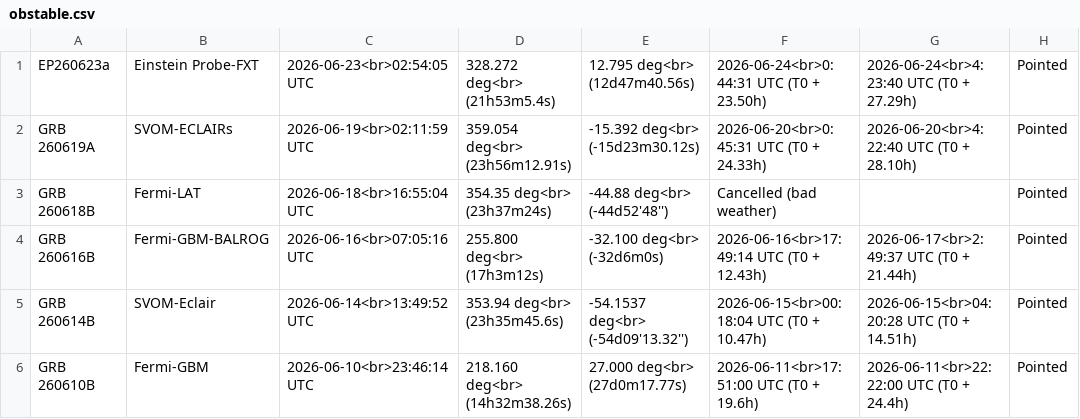
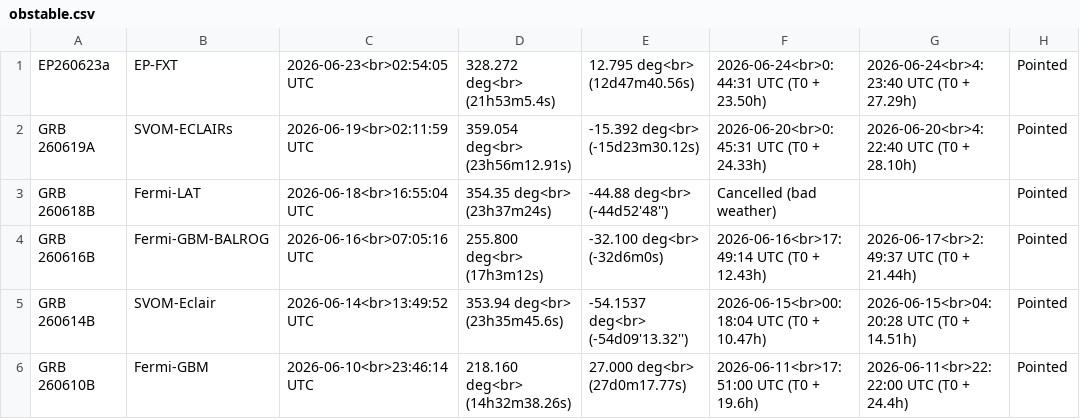
Before and after one commit to grbhess/grbhess.github.io, a CSV file: obstable.csv, drawn as a sheet; only a part is shown; the diff names each change by its address in the sheet, - before the commit and + after, or states it on an @@ line.

```diff
--- a/obstable.csv
+++ b/obstable.csv
-B1: Einstein Probe-FXT
+B1: EP-FXT
```
